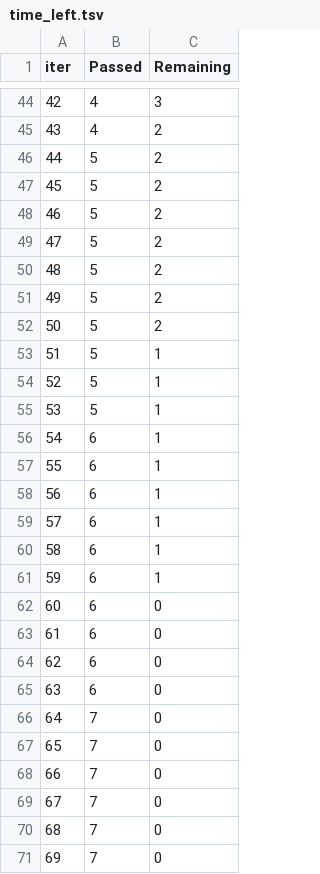
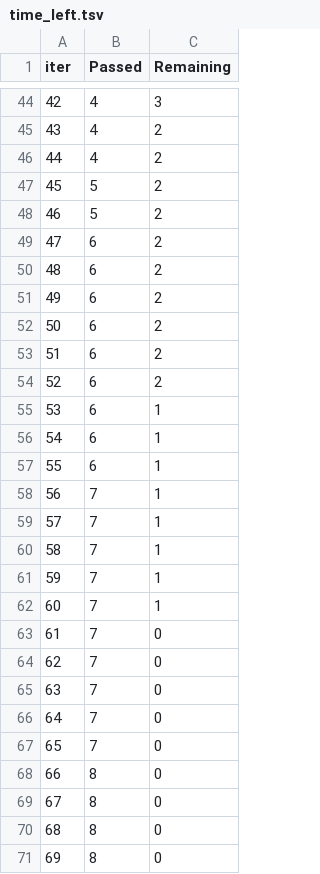
Before and after one commit to TylerTravis/DMAKaggle, a TSV file: catboost_info/time_left.tsv, drawn as a sheet; only a part is shown, gaps mark what is left out; the diff covers the shown part only.

```diff
--- a/catboost_info/time_left.tsv
+++ b/catboost_info/time_left.tsv
@@ -45,27 +45,27 @@ iter	Passed	Remaining
 43	4	2
-44	5	2
+44	4	2
 45	5	2
 46	5	2
-47	5	2
-48	5	2
-49	5	2
-50	5	2
-51	5	1
-52	5	1
-53	5	1
+47	6	2
+48	6	2
+49	6	2
+50	6	2
+51	6	2
+52	6	2
+53	6	1
 54	6	1
 55	6	1
-56	6	1
-57	6	1
-58	6	1
-59	6	1
-60	6	0
-61	6	0
-62	6	0
-63	6	0
+56	7	1
+57	7	1
+58	7	1
+59	7	1
+60	7	1
+61	7	0
+62	7	0
+63	7	0
 64	7	0
 65	7	0
-66	7	0
-67	7	0
-68	7	0
-69	7	0
+66	8	0
+67	8	0
+68	8	0
+69	8	0
```
Also changed, not shown: 5 edited cells elsewhere in this file, catboost_info/learn_error.tsv, submission.csv, 4 other files.
